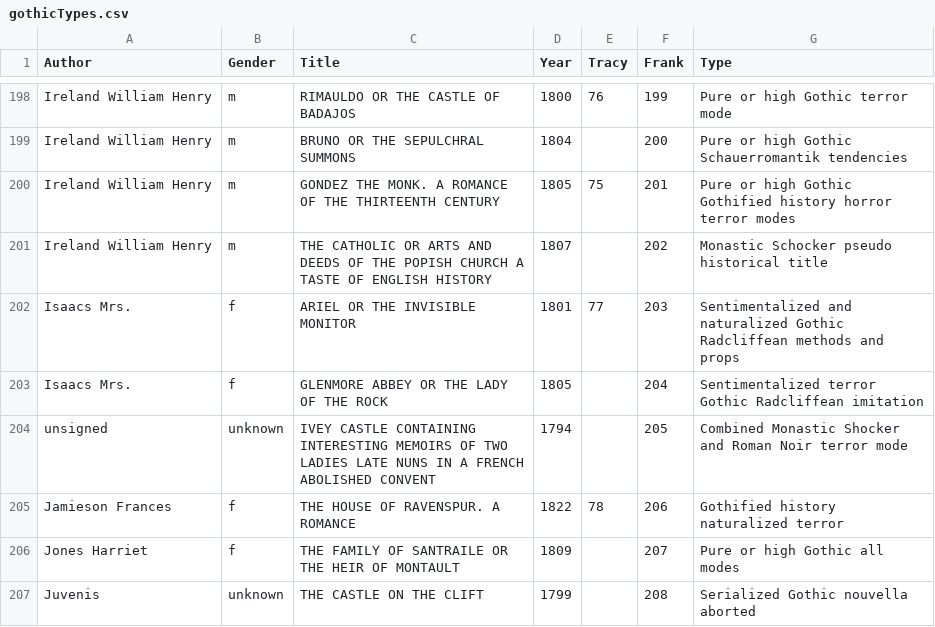
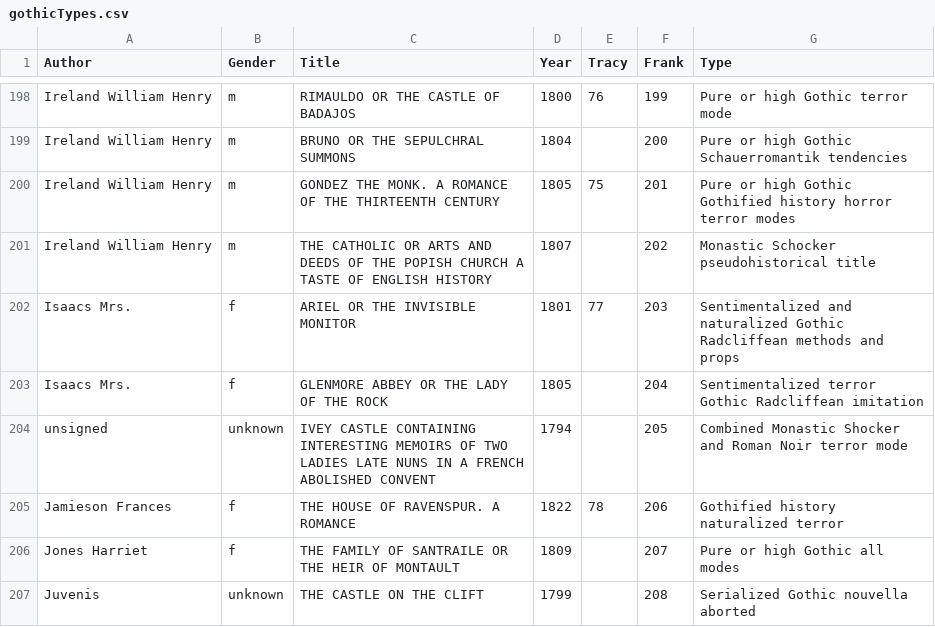
Before and after one commit to lawrenceevalyn/MASTERS-ESSAY, a CSV file: CODE/gothicTypes.csv, drawn as a sheet; only a part is shown, gaps mark what is left out.

```diff
--- a/CODE/gothicTypes.csv
+++ b/CODE/gothicTypes.csv
@@ -200,3 +200,3 @@ Ireland William Henry,m,BRUNO OR THE SEPULCHRAL SUMMONS,1804,,200,Pure or high G
 Ireland William Henry,m,GONDEZ THE MONK. A ROMANCE OF THE THIRTEENTH CENTURY,1805,75,201,Pure or high Gothic Gothified history horror terror modes
-Ireland William Henry,m,THE CATHOLIC OR ARTS AND DEEDS OF THE POPISH CHURCH A TASTE OF ENGLISH HISTORY,1807,,202,Monastic Schocker pseudo historical title
+Ireland William Henry,m,THE CATHOLIC OR ARTS AND DEEDS OF THE POPISH CHURCH A TASTE OF ENGLISH HISTORY,1807,,202,Monastic Schocker pseudohistorical title
 Isaacs Mrs.,f,ARIEL OR THE INVISIBLE MONITOR,1801,77,203,Sentimentalized and naturalized Gothic Radcliffean methods and props
```
Also changed, not shown: 3 other files.
